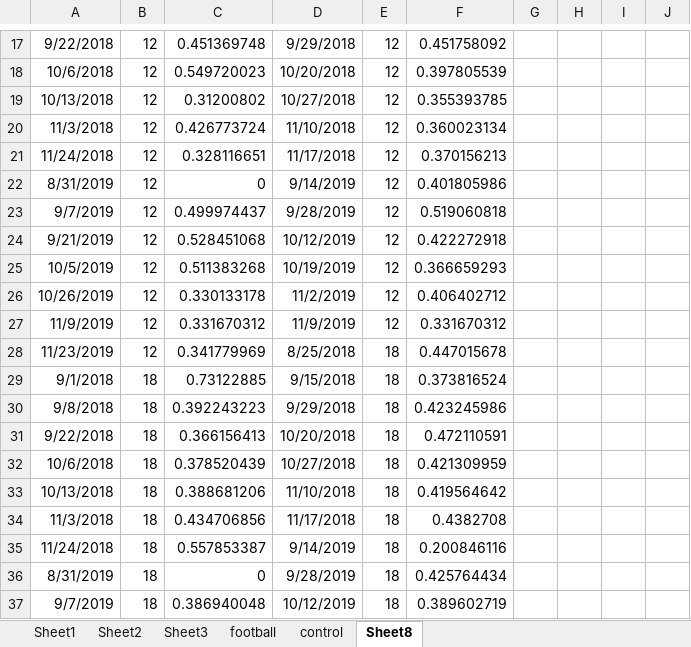
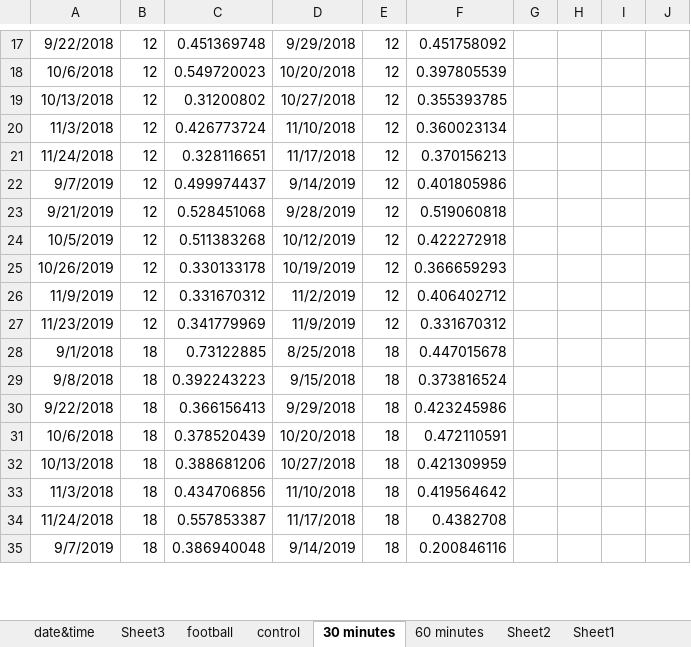
Before and after one commit to luyuliu/COTA-AccessibilityReliability, an Excel workbook: ana/resilient.xlsx, sheet 30 minutes, drawn as a sheet; only a part is shown, gaps mark what is left out; values as stored, in another font and other column widths than the file's, no borders; removed rows and columns are numbered as before the commit, all else as after; the diff covers the shown part only; the diff names each change by its address in the sheet, - before the commit and + after, or states it on an @@ line.

```diff
--- a/ana/resilient.xlsx (sheet 30 minutes)
+++ b/ana/resilient.xlsx (sheet 30 minutes)
-sheet tab: Sheet8
+sheet tab: 30 minutes
+sheet tab: date&time
+sheet tab: 60 minutes
@@ sheet tab order changed: date&time | Sheet3 | football | control | 30 minutes | 60 minutes | Sheet2 | Sheet1 @@
-row 22: 8/31/2019 | 12 | 0 | 9/14/2019 | 12 | 0.401805986
-D22: 9/28/2019
+D22: 9/14/2019
-F22: 0.519060818
+F22: 0.401805986
-D23: 10/12/2019
+D23: 9/28/2019
-F23: 0.422272918
+F23: 0.519060818
-D24: 10/19/2019
+D24: 10/12/2019
-F24: 0.366659293
+F24: 0.422272918
-D25: 11/2/2019
+D25: 10/19/2019
-F25: 0.406402712
+F25: 0.366659293
-D26: 11/9/2019
+D26: 11/2/2019
-F26: 0.331670312
+F26: 0.406402712
-D27: 8/25/2018
+D27: 11/9/2019
-E27: 18
+E27: 12
-F27: 0.447015678
+F27: 0.331670312
-D28: 9/15/2018
+D28: 8/25/2018
-F28: 0.373816524
+F28: 0.447015678
-D29: 9/29/2018
+D29: 9/15/2018
-F29: 0.423245986
+F29: 0.373816524
-D30: 10/20/2018
+D30: 9/29/2018
-F30: 0.472110591
+F30: 0.423245986
-D31: 10/27/2018
+D31: 10/20/2018
-F31: 0.421309959
+F31: 0.472110591
-D32: 11/10/2018
+D32: 10/27/2018
-F32: 0.419564642
+F32: 0.421309959
-D33: 11/17/2018
+D33: 11/10/2018
-F33: 0.4382708
+F33: 0.419564642
-D34: 9/14/2019
+D34: 11/17/2018
-F34: 0.200846116
+F34: 0.4382708
-row 36: 8/31/2019 | 18 | 0 | 9/28/2019 | 18 | 0.425764434
-D35: 10/12/2019
+D35: 9/14/2019
-F35: 0.389602719
+F35: 0.200846116
```
Also changed, not shown: 17 edited cells elsewhere in this sheet, sheet Sheet1, sheet Sheet2, sheet football, sheet control, other sheet tabs, charts or pictures, 5 other files.
